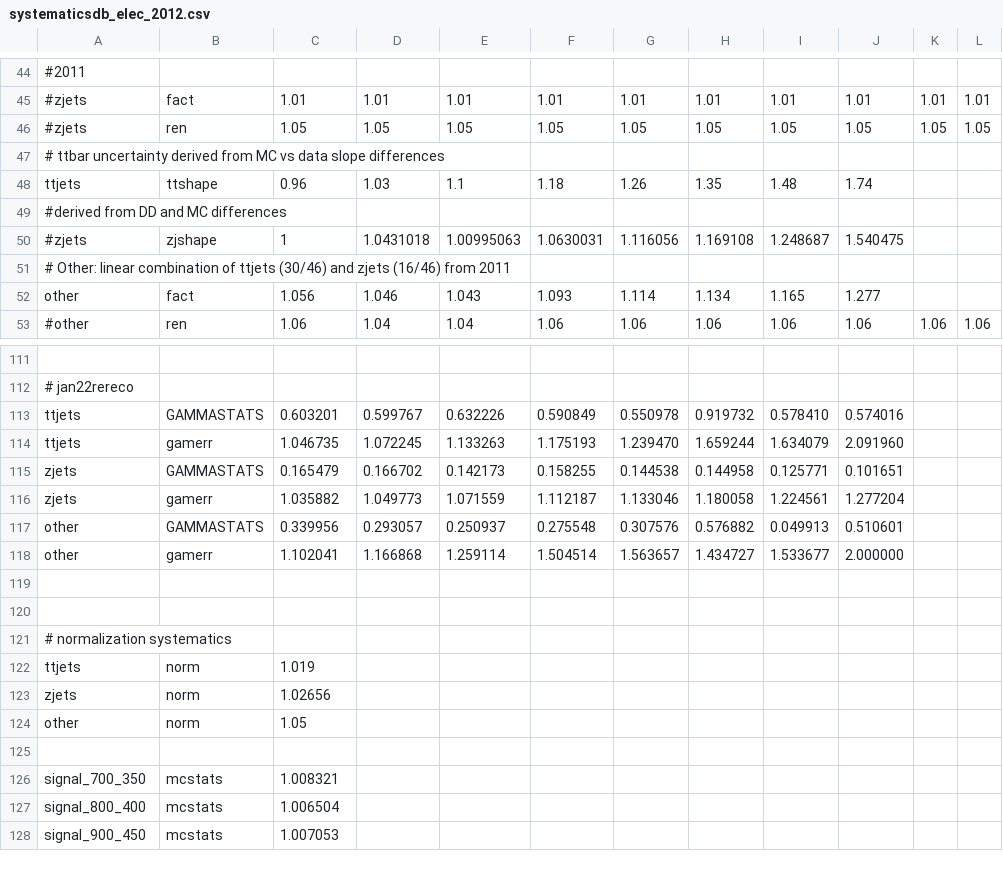
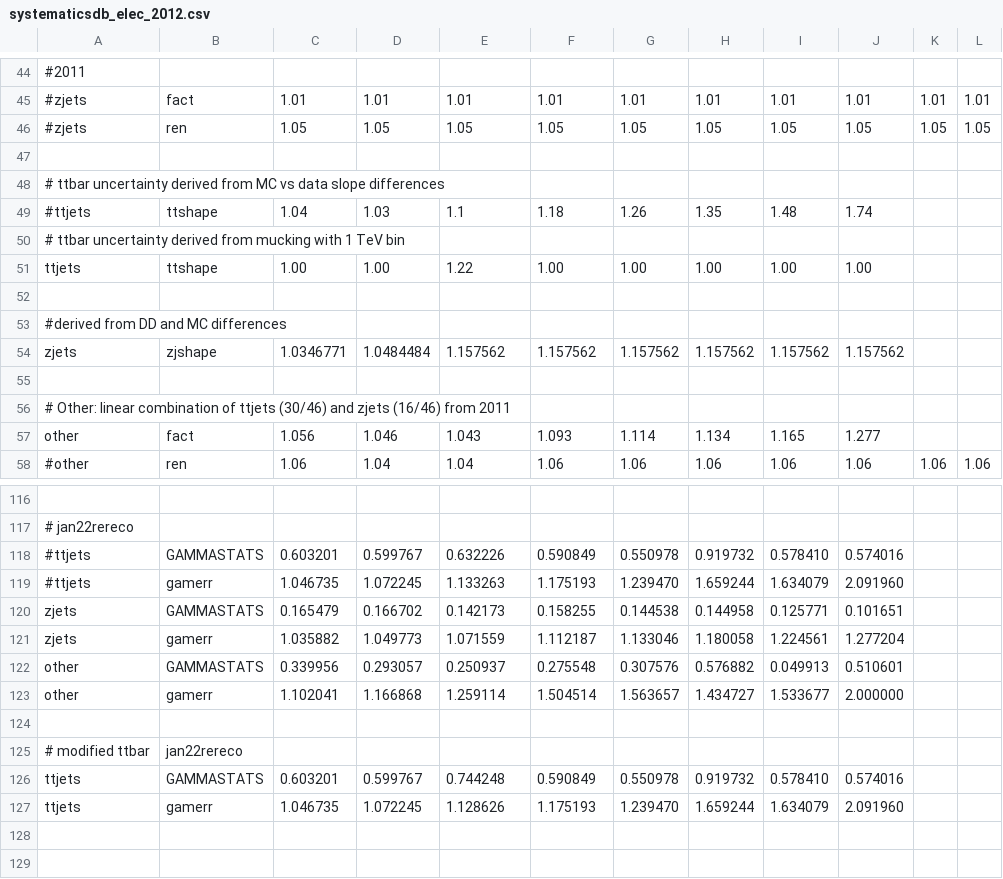
Before and after one commit to UMN-CMS/cms-WR, a CSV file: Limits/ctool/systematicsdb_elec_2012.csv, drawn as a sheet; only a part is shown, gaps mark what is left out; the shorter side is filled out with more unchanged rows; addresses are those after the commit; the diff names each change by its address in the sheet, - before the commit and + after, or states it on an @@ line.

```diff
--- a/Limits/ctool/systematicsdb_elec_2012.csv
+++ b/Limits/ctool/systematicsdb_elec_2012.csv
+row 47: (empty)
-A49: ttjets
+A49: #ttjets
-C49: 0.96
+C49: 1.04
+row 50: # ttbar uncertainty derived from mucking with 1 TeV bin
+row 51: ttjets | ttshape | 1.00 | 1.00 | 1.22 | 1.00 | 1.00 | 1.00 | 1.00 | 1.00
+row 52: (empty)
+row 54: zjets | zjshape | 1.0346771 | 1.0484484 | 1.157562 | 1.157562 | 1.157562 | 1.157562 | 1.157562 | 1.157562
-row 55: #zjets | zjshape | 1 | 1.0431018 | 1.00995063 | 1.0630031 | 1.116056 | 1.169108 | 1.248687 | 1.540475
+row 55: (empty)
-A118:A119: ttjets
+A118:A119: #ttjets
+row 124: (empty)
+row 125: # modified ttbar | jan22rereco
+row 126: ttjets | GAMMASTATS | 0.603201 | 0.599767 | 0.744248 | 0.590849 | 0.550978 | 0.919732 | 0.578410 | 0.574016
+row 127: ttjets | gamerr | 1.046735 | 1.072245 | 1.128626 | 1.175193 | 1.239470 | 1.659244 | 1.634079 | 2.091960
+row 128: (empty)
```
Also changed, not shown: Limits/ctool/ratesdb.csv, Limits/ctool/ratesdb_elec.csv, 9 other files.
